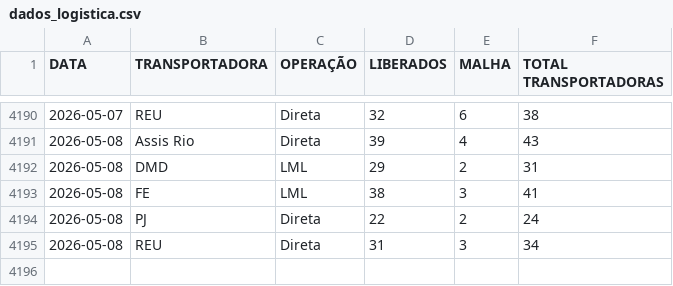
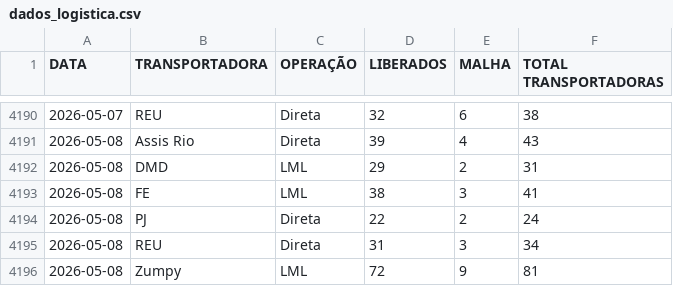
Before and after one commit to notyalcc/Dashboard_unificado, a CSV file: dados_logistica.csv, drawn as a sheet; only a part is shown, gaps mark what is left out.

Commit message:
Atualizando dados

```diff
--- a/dados_logistica.csv
+++ b/dados_logistica.csv
@@ -4195 +4195,2 @@ DATA,TRANSPORTADORA,OPERAÇÃO,LIBERADOS,MALHA,TOTAL TRANSPORTADORAS
 2026-05-08,REU,Direta,31,3,34
+2026-05-08,Zumpy,LML,72,9,81
```
